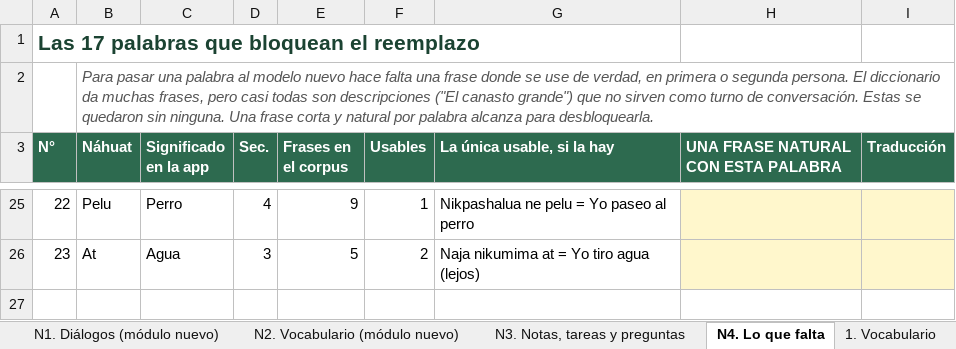
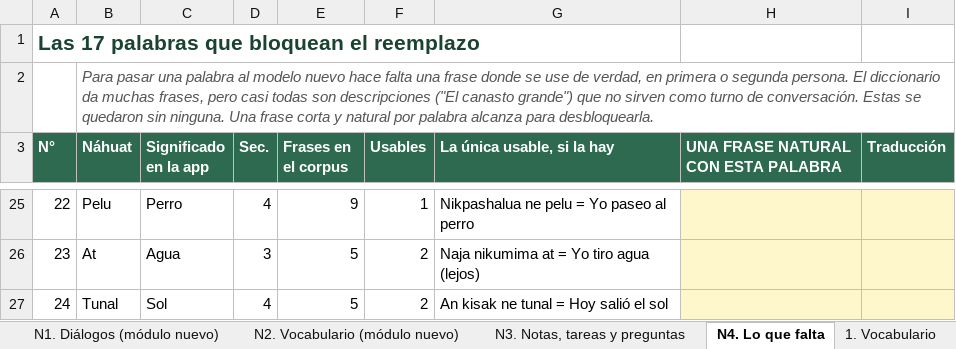
Before and after one commit to HCarranza99/NAWAT, an Excel workbook: docs/validacion-lecciones-artesanales.xlsx, sheet N4. Lo que falta, drawn as a sheet; only a part is shown, gaps mark what is left out; values as stored, in another font and other column widths than the file's, no borders; the diff names each change by its address in the sheet, - before the commit and + after, or states it on an @@ line.

```diff
--- a/docs/validacion-lecciones-artesanales.xlsx (sheet N4. Lo que falta)
+++ b/docs/validacion-lecciones-artesanales.xlsx (sheet N4. Lo que falta)
+row 27: 24 | Tunal | Sol | 4 | 5 | 2 | An kisak ne tunal = Hoy salió el sol
```
Also changed, not shown: sheet N2. Vocabulario (módulo nuevo), sheet 2. Frases, sheet 6. Preguntas, sheet N1. Diálogos (módulo nuevo), sheet 3. Ejercicios, sheet N3. Notas, tareas y preguntas, 3 more sheets, 9 other files.
